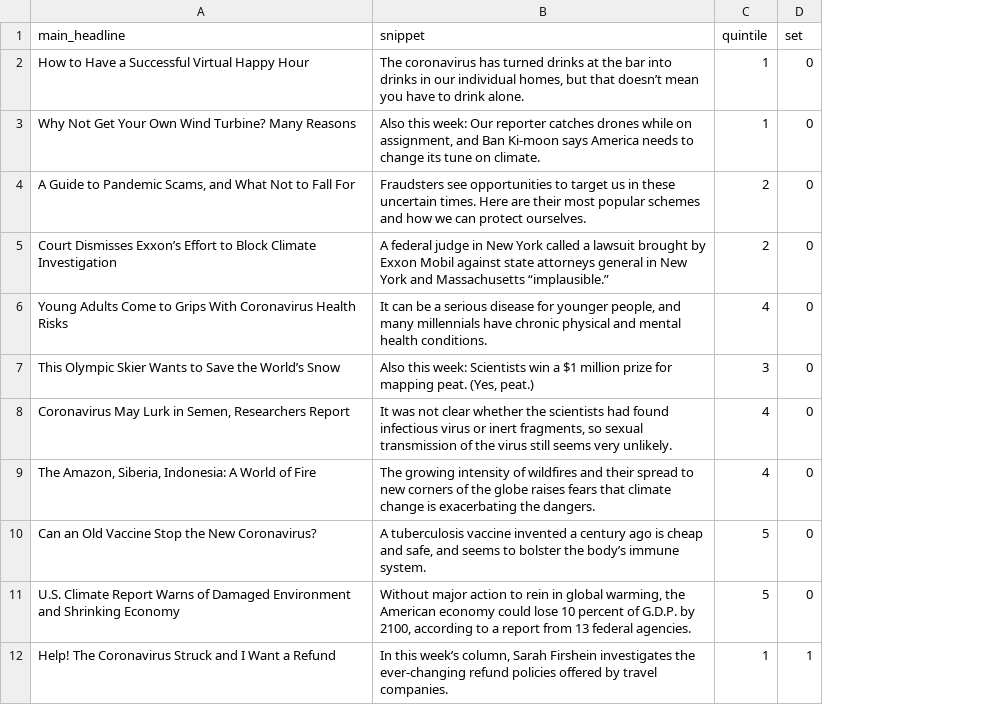
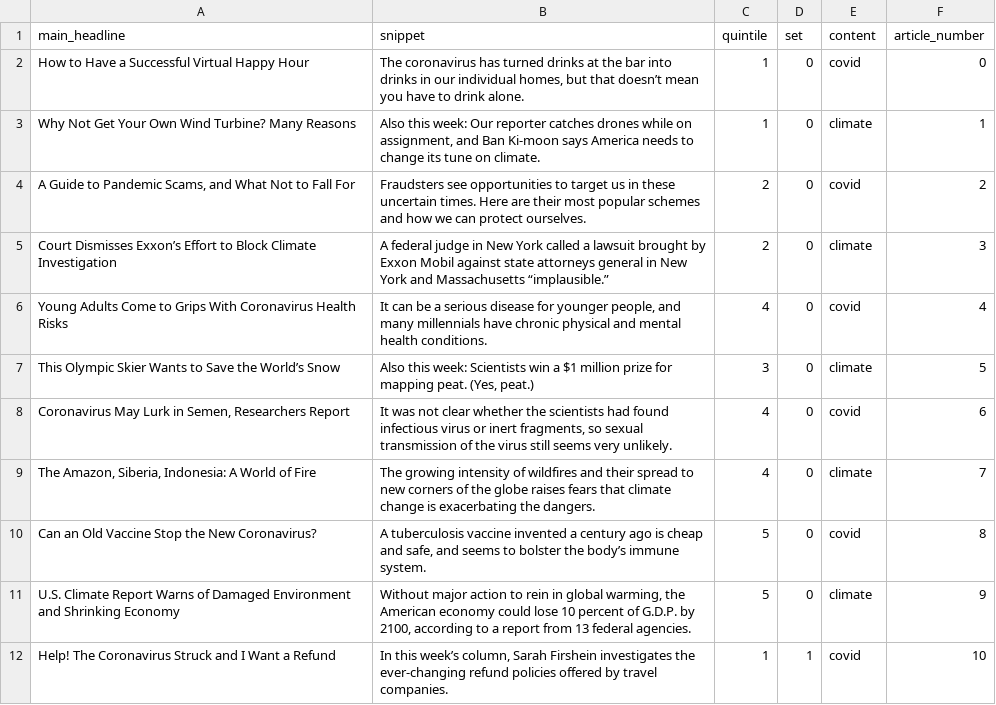
Before and after one commit to cnlab/self-social-sharing, a CSV file: stimuli/study5_articles.csv, drawn as a sheet; only a part is shown; the diff names each change by its address in the sheet, - before the commit and + after, or states it on an @@ line.

```diff
--- a/stimuli/study5_articles.csv
+++ b/stimuli/study5_articles.csv
+column E (content), rows 2-12: covid | climate | covid | climate | covid | climate | covid | climate | covid | climate | covid
+column F (article_number), rows 2-12: 0 | 1 | 2 | 3 | 4 | 5 | 6 | 7 | 8 | 9 | 10
```
Also changed, not shown: stimuli/study4_articles.csv, 27 other files.
